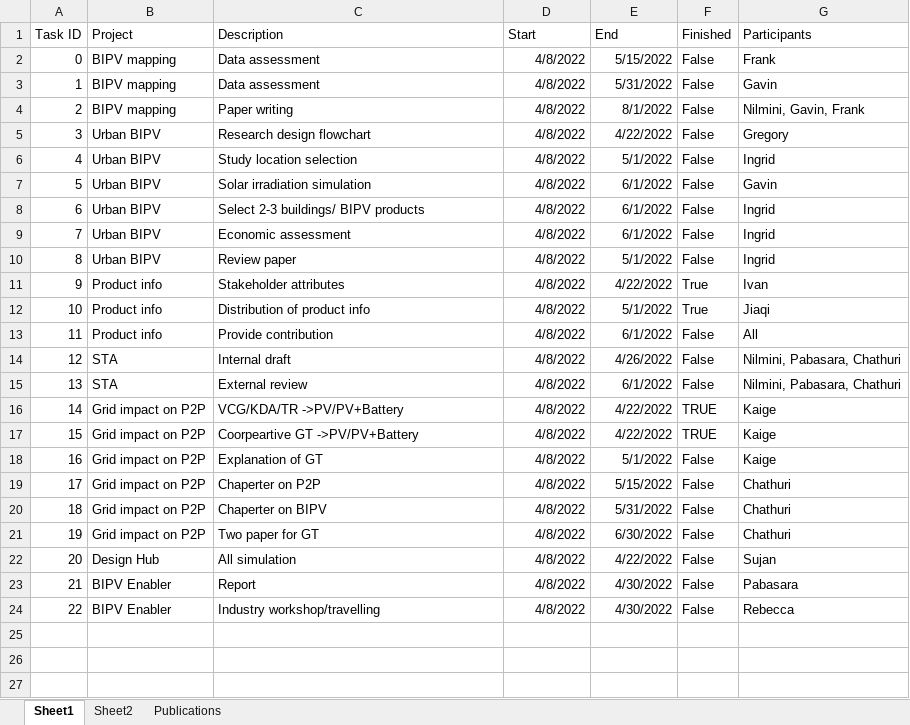
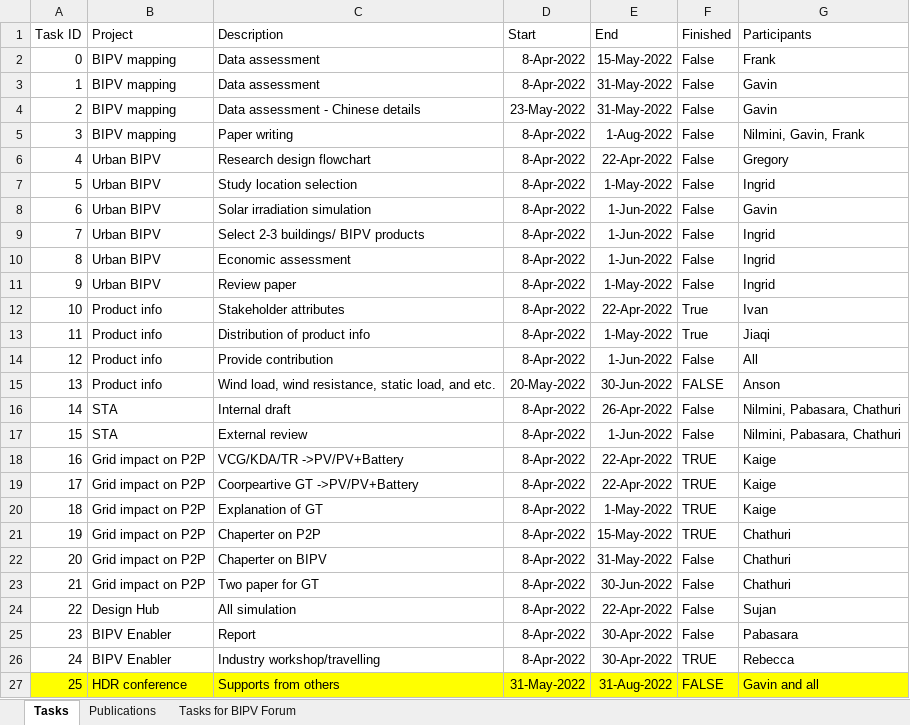
Before and after one commit to KaigeWang/project-management-SEAL, an Excel workbook: Project and tasks.xlsx, sheet Tasks, drawn as a sheet; values as stored, in another font and other column widths than the file's, no borders; addresses are those after the commit; the diff names each change by its address in the sheet, - before the commit and + after, or states it on an @@ line.

Commit message:
update new data

```diff
--- a/Project and tasks.xlsx (sheet Tasks)
+++ b/Project and tasks.xlsx (sheet Tasks)
-sheet tab: Sheet1
+sheet tab: Tasks
-sheet tab: Sheet2
+sheet tab: Tasks for BIPV Forum
-D2:D3 (Start): 4/8/2022
+D2:D3 (Start): 8-Apr-2022
-E2 (End): 5/15/2022
+E2 (End): 15-May-2022
-E3 (End): 5/31/2022
+E3 (End): 31-May-2022
+row 4: 2 | BIPV mapping | Data assessment - Chinese details | 23-May-2022 | 31-May-2022 | False | Gavin
@@ column A (Task ID) renumbered between rows 5 and 26 @@
-D5:D14 (Start): 4/8/2022
+D5:D14 (Start): 8-Apr-2022
-E5 (End): 8/1/2022
+E5 (End): 1-Aug-2022
-E6 (End): 4/22/2022
+E6 (End): 22-Apr-2022
-E7 (End): 5/1/2022
+E7 (End): 1-May-2022
-E8:E10 (End): 6/1/2022
+E8:E10 (End): 1-Jun-2022
-E11 (End): 5/1/2022
+E11 (End): 1-May-2022
-E12 (End): 4/22/2022
+E12 (End): 22-Apr-2022
-E13 (End): 5/1/2022
+E13 (End): 1-May-2022
-E14 (End): 6/1/2022
+E14 (End): 1-Jun-2022
+row 15: 13 | Product info | Wind load, wind resistance, static load, and etc. | 20-May-2022 | 30-Jun-2022 | FALSE | Anson
-D16:D26 (Start): 4/8/2022
+D16:D26 (Start): 8-Apr-2022
-E16 (End): 4/26/2022
+E16 (End): 26-Apr-2022
-E17 (End): 6/1/2022
+E17 (End): 1-Jun-2022
-E18:E19 (End): 4/22/2022
+E18:E19 (End): 22-Apr-2022
-E20 (End): 5/1/2022
+E20 (End): 1-May-2022
-F20:F21 (Finished): False
+F20:F21 (Finished): TRUE
-E21 (End): 5/15/2022
+E21 (End): 15-May-2022
-E22 (End): 5/31/2022
+E22 (End): 31-May-2022
-E23 (End): 6/30/2022
+E23 (End): 30-Jun-2022
-E24 (End): 4/22/2022
+E24 (End): 22-Apr-2022
-E25:E26 (End): 4/30/2022
+E25:E26 (End): 30-Apr-2022
-F26 (Finished): False
+F26 (Finished): TRUE
+row 27: 25 | HDR conference | Supports from others | 31-May-2022 | 31-Aug-2022 | FALSE | Gavin and all
```
Also changed, not shown: sheet Publications, 3 other files.
